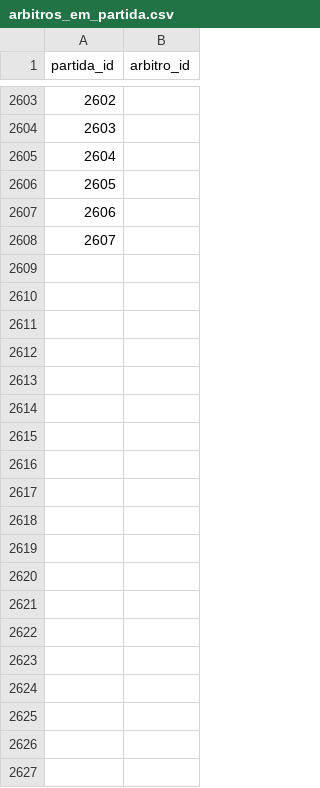
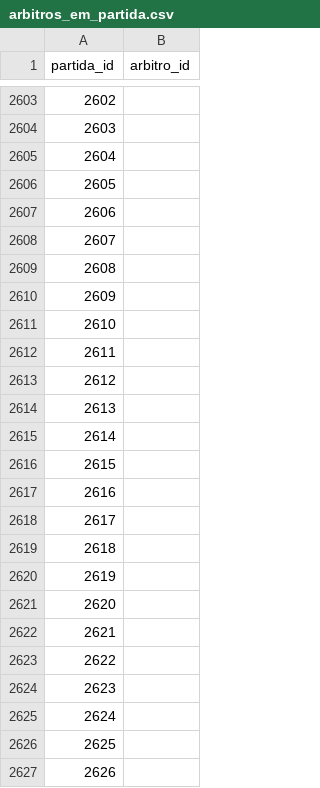
Before and after one commit to shinzatokazuya/kamusari, a CSV file: novo_bd1971_robusto/output_csvs/arbitros_em_partida.csv, drawn as a sheet; only a part is shown, gaps mark what is left out; the diff covers the shown part only; the diff names each change by its address in the sheet, - before the commit and + after, or states it on an @@ line.

```diff
--- a/novo_bd1971_robusto/output_csvs/arbitros_em_partida.csv
+++ b/novo_bd1971_robusto/output_csvs/arbitros_em_partida.csv
+row 2609: 2608
+row 2610: 2609
+row 2611: 2610
+row 2612: 2611
+row 2613: 2612
+row 2614: 2613
+row 2615: 2614
+row 2616: 2615
+row 2617: 2616
+row 2618: 2617
+row 2619: 2618
+row 2620: 2619
+row 2621: 2620
+row 2622: 2621
+row 2623: 2622
+row 2624: 2623
+row 2625: 2624
+row 2626: 2625
+row 2627: 2626
```
Also changed, not shown: 48 added rows elsewhere in this file, novo_bd1971_robusto/output_csvs/estadios.csv, novo_bd1971_robusto/output_csvs/partidas.csv, 6 other files.
